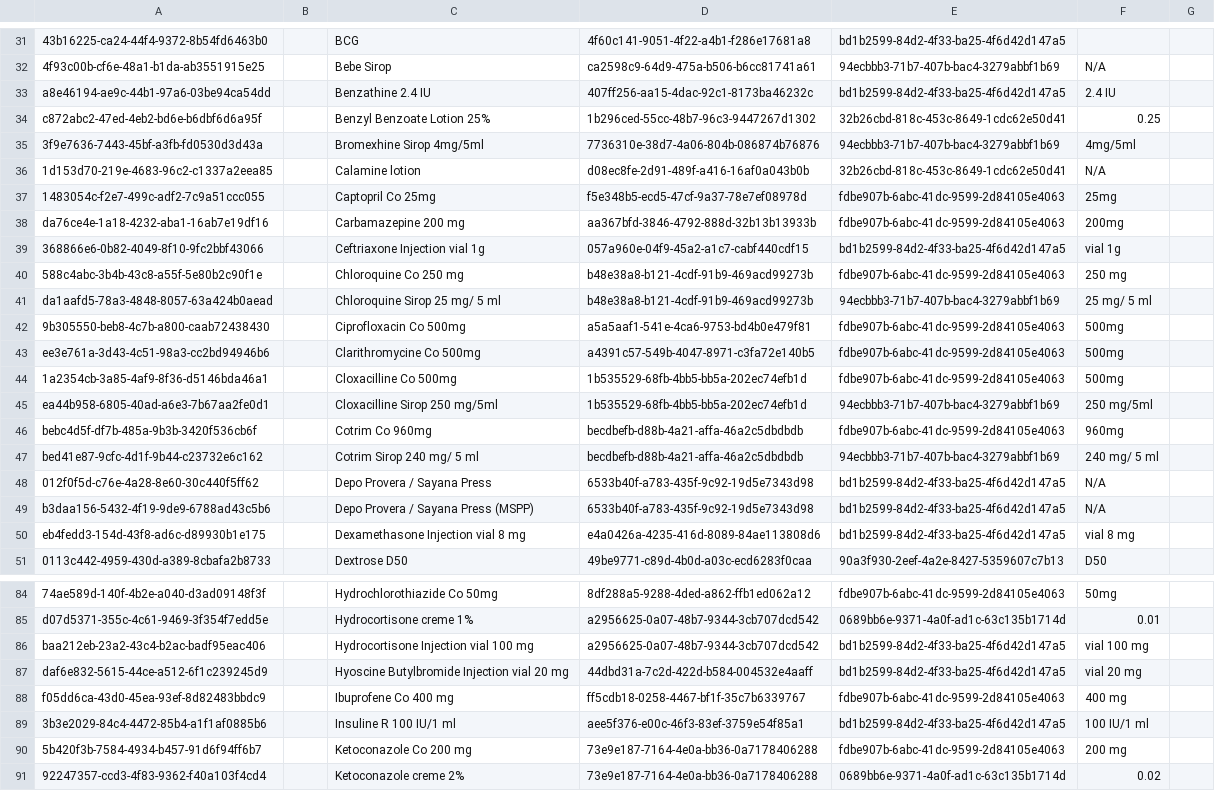
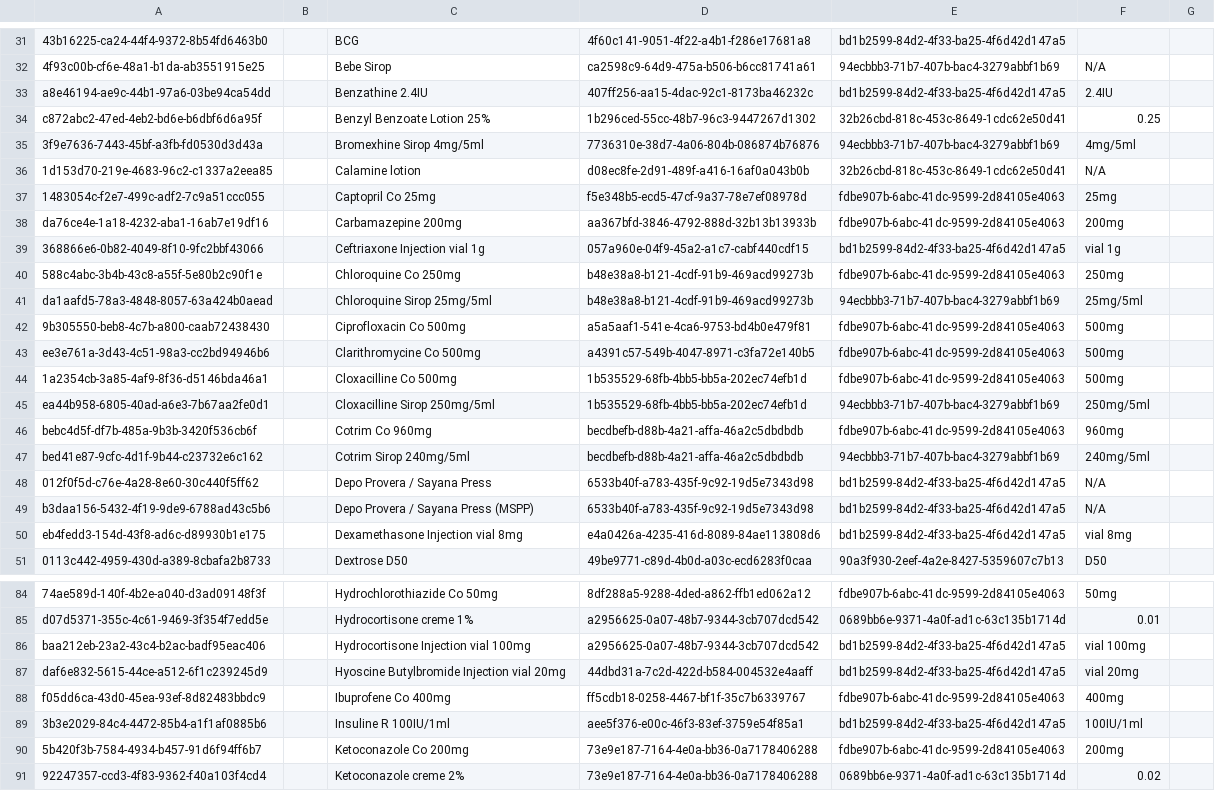
Before and after one commit to mekomsolutions/openmrs-config-c2c, a CSV file: configuration/drugs/drugs.csv, drawn as a sheet; only a part is shown, gaps mark what is left out; the diff covers the shown part only; the diff names each change by its address in the sheet, - before the commit and + after, or states it on an @@ line.

```diff
--- a/configuration/drugs/drugs.csv
+++ b/configuration/drugs/drugs.csv
-C33: Benzathine 2.4 IU
+C33: Benzathine 2.4IU
-F33: 2.4 IU
+F33: 2.4IU
-C38: Carbamazepine 200 mg
+C38: Carbamazepine 200mg
-C40: Chloroquine Co 250 mg
+C40: Chloroquine Co 250mg
-F40: 250 mg
+F40: 250mg
-C41: Chloroquine Sirop 25 mg/ 5 ml
+C41: Chloroquine Sirop 25mg/5ml
-F41: 25 mg/ 5 ml
+F41: 25mg/5ml
-C45: Cloxacilline Sirop 250 mg/5ml
+C45: Cloxacilline Sirop 250mg/5ml
-F45: 250 mg/5ml
+F45: 250mg/5ml
-C47: Cotrim Sirop 240 mg/ 5 ml
+C47: Cotrim Sirop 240mg/5ml
-F47: 240 mg/ 5 ml
+F47: 240mg/5ml
-C50: Dexamethasone Injection vial 8 mg
+C50: Dexamethasone Injection vial 8mg
-F50: vial 8 mg
+F50: vial 8mg
-C86: Hydrocortisone Injection vial 100 mg
+C86: Hydrocortisone Injection vial 100mg
-F86: vial 100 mg
+F86: vial 100mg
-C87: Hyoscine Butylbromide Injection vial 20 mg
+C87: Hyoscine Butylbromide Injection vial 20mg
-F87: vial 20 mg
+F87: vial 20mg
-C88: Ibuprofene Co 400 mg
+C88: Ibuprofene Co 400mg
-F88: 400 mg
+F88: 400mg
-C89: Insuline R 100 IU/1 ml
+C89: Insuline R 100IU/1ml
-F89: 100 IU/1 ml
+F89: 100IU/1ml
-C90: Ketoconazole Co 200 mg
+C90: Ketoconazole Co 200mg
-F90: 200 mg
+F90: 200mg
```
Also changed, not shown: 65 edited cells elsewhere in this file.
